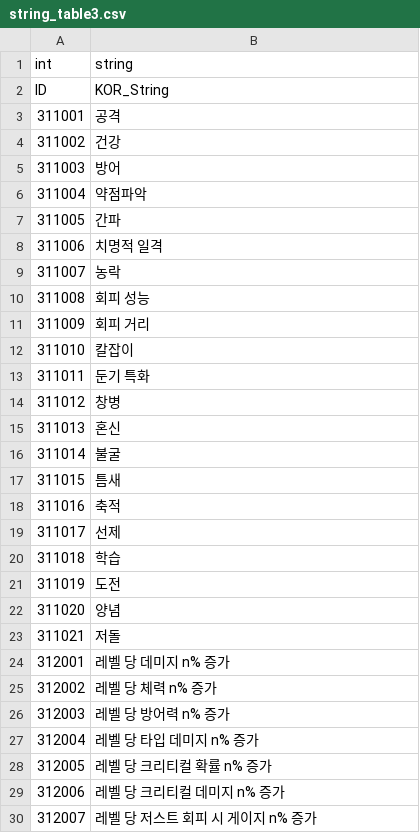
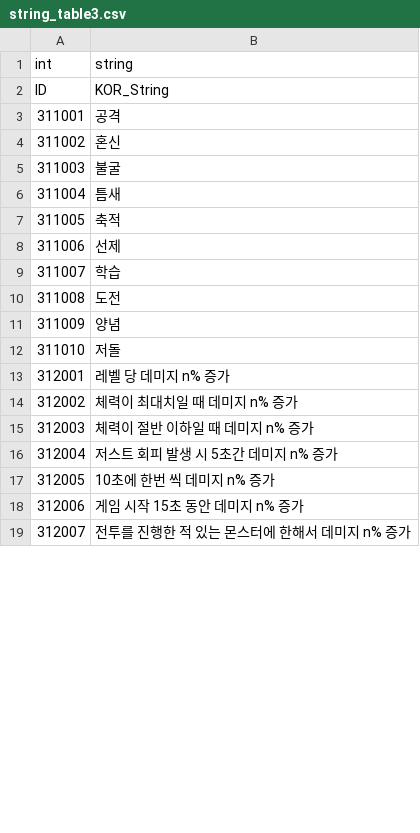
Before and after one commit to rockdo4/ProjectGM, a CSV file: Assets/Resources/tables/string_table3.csv, drawn as a sheet; only a part is shown; the diff covers the shown part only.

```diff
--- a/Assets/Resources/tables/string_table3.csv
+++ b/Assets/Resources/tables/string_table3.csv
@@ -3,28 +3,17 @@ ID,KOR_String
 311001,공격
-311002,건강
-311003,방어
-311004,약점파악
-311005,간파
-311006,치명적 일격
-311007,농락
-311008,회피 성능
-311009,회피 거리
-311010,칼잡이
-311011,둔기 특화
-311012,창병
-311013,혼신
-311014,불굴
-311015,틈새
-311016,축적
-311017,선제
-311018,학습
-311019,도전
-311020,양념
-311021,저돌
+311002,혼신
+311003,불굴
+311004,틈새
+311005,축적
+311006,선제
+311007,학습
+311008,도전
+311009,양념
+311010,저돌
 312001,레벨 당 데미지 n% 증가
-312002,레벨 당 체력 n% 증가
-312003,레벨 당 방어력 n% 증가
-312004,레벨 당 타입 데미지 n% 증가
-312005,레벨 당 크리티컬 확률 n% 증가
-312006,레벨 당 크리티컬 데미지 n% 증가
-312007,레벨 당 저스트 회피 시 게이지 n% 증가
+312002,체력이 최대치일 때 데미지 n% 증가
+312003,체력이 절반 이하일 때 데미지 n% 증가
+312004,저스트 회피 발생 시 5초간 데미지 n% 증가
+312005,10초에 한번 씩 데미지 n% 증가
+312006,게임 시작 15초 동안 데미지 n% 증가
+312007,전투를 진행한 적 있는 몬스터에 한해서 데미지 n% 증가
```
Also changed, not shown: 13 removed rows and 8 edited cells elsewhere in this file, Assets/Resources/tables/string_table6.csv, Assets/Resources/tables/string_table7.csv, 3 other files.
